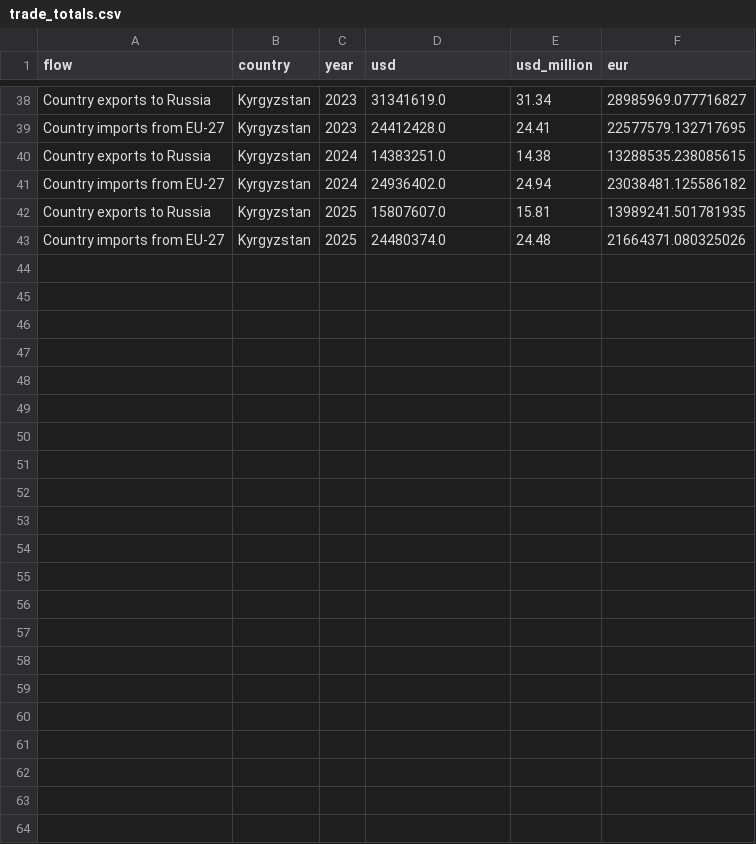
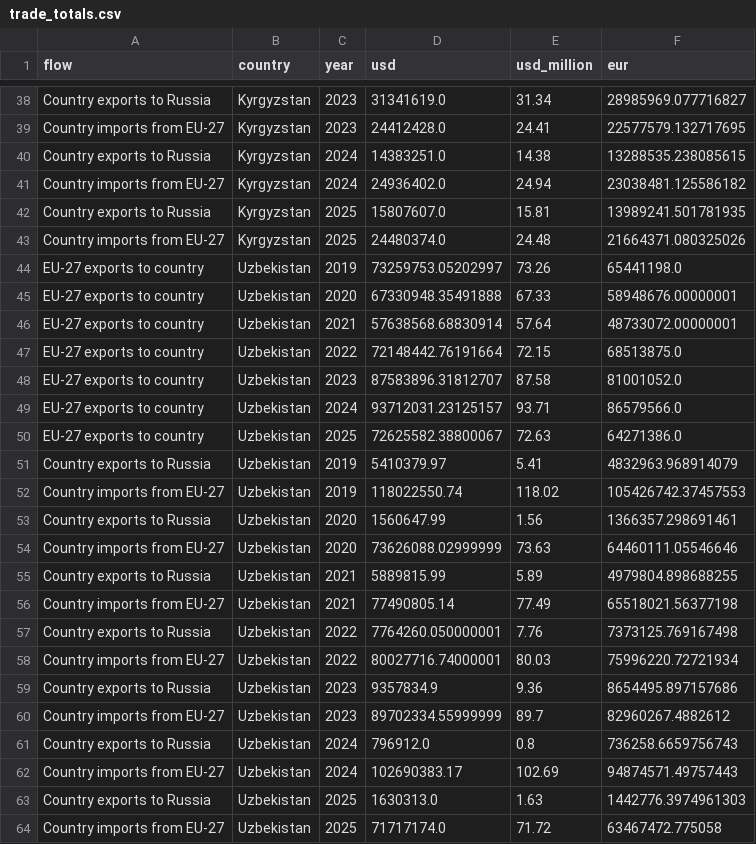
Before and after one commit to dumaaan/russia-trade-tracking, a CSV file: data/processed/trade_totals.csv, drawn as a sheet; only a part is shown, gaps mark what is left out.

```diff
--- a/data/processed/trade_totals.csv
+++ b/data/processed/trade_totals.csv
@@ -43 +43,22 @@ Country exports to Russia,Kyrgyzstan,2025,15807607.0,15.81,13989241.501781935
 Country imports from EU-27,Kyrgyzstan,2025,24480374.0,24.48,21664371.080325026
+EU-27 exports to country,Uzbekistan,2019,73259753.05202997,73.26,65441198.0
+EU-27 exports to country,Uzbekistan,2020,67330948.35491888,67.33,58948676.00000001
+EU-27 exports to country,Uzbekistan,2021,57638568.68830914,57.64,48733072.00000001
+EU-27 exports to country,Uzbekistan,2022,72148442.76191664,72.15,68513875.0
+EU-27 exports to country,Uzbekistan,2023,87583896.31812707,87.58,81001052.0
+EU-27 exports to country,Uzbekistan,2024,93712031.23125157,93.71,86579566.0
+EU-27 exports to country,Uzbekistan,2025,72625582.38800067,72.63,64271386.0
+Country exports to Russia,Uzbekistan,2019,5410379.97,5.41,4832963.968914079
+Country imports from EU-27,Uzbekistan,2019,118022550.74,118.02,105426742.37457553
+Country exports to Russia,Uzbekistan,2020,1560647.99,1.56,1366357.298691461
+Country imports from EU-27,Uzbekistan,2020,73626088.02999999,73.63,64460111.05546646
+Country exports to Russia,Uzbekistan,2021,5889815.99,5.89,4979804.898688255
+Country imports from EU-27,Uzbekistan,2021,77490805.14,77.49,65518021.56377198
+Country exports to Russia,Uzbekistan,2022,7764260.050000001,7.76,7373125.769167498
+Country imports from EU-27,Uzbekistan,2022,80027716.74000001,80.03,75996220.72721934
+Country exports to Russia,Uzbekistan,2023,9357834.9,9.36,8654495.897157686
+Country imports from EU-27,Uzbekistan,2023,89702334.55999999,89.7,82960267.4882612
+Country exports to Russia,Uzbekistan,2024,796912.0,0.8,736258.6659756743
+Country imports from EU-27,Uzbekistan,2024,102690383.17,102.69,94874571.49757443
+Country exports to Russia,Uzbekistan,2025,1630313.0,1.63,1442776.3974961303
+Country imports from EU-27,Uzbekistan,2025,71717174.0,71.72,63467472.775058
```
Also changed, not shown: data/processed/availability.csv, data/processed/comparison.csv, 22 other files.
